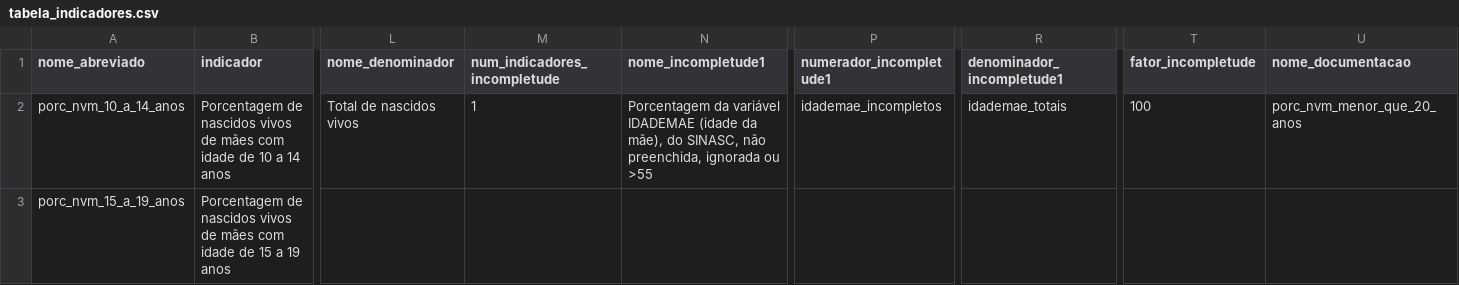
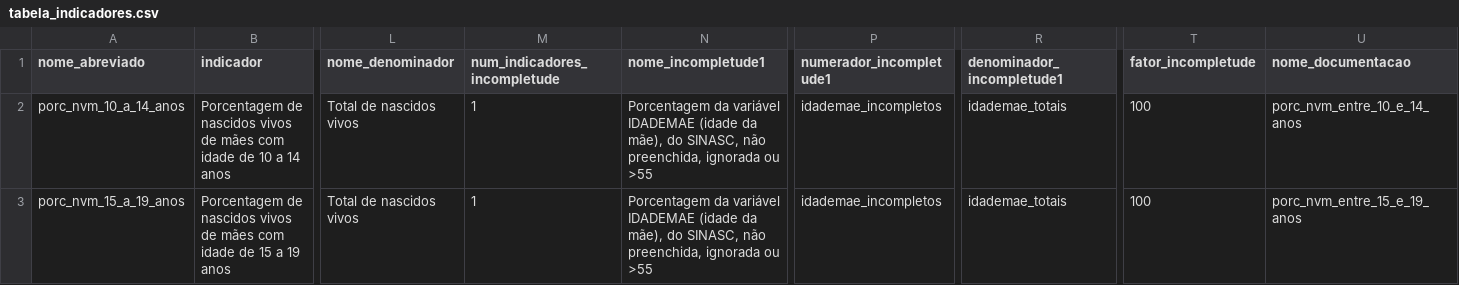
Before and after one commit to observatorioobstetrico/painel-vigilancia-saude-materna-v2, a CSV file: data-raw/csv/tabela_indicadores.csv, drawn as a sheet; only a part is shown, gaps mark what is left out; the diff covers the shown part only; the diff names each change by its address in the sheet, - before the commit and + after, or states it on an @@ line.

```diff
--- a/data-raw/csv/tabela_indicadores.csv
+++ b/data-raw/csv/tabela_indicadores.csv
-U2 (nome_documentacao): porc_nvm_menor_que_20_anos
+U2 (nome_documentacao): porc_nvm_entre_10_e_14_anos
-L3 (nome_denominador): (empty)
+L3 (nome_denominador): Total de nascidos vivos
-M3 (num_indicadores_incompletude): (empty)
+M3 (num_indicadores_incompletude): 1
-N3 (nome_incompletude1): (empty)
+N3 (nome_incompletude1): Porcentagem da variável IDADEMAE (idade da mãe), do SINASC, não preenchida, ignorada ou >55
-P3 (numerador_incompletude1): (empty)
+P3 (numerador_incompletude1): idademae_incompletos
-R3 (denominador_incompletude1): (empty)
+R3 (denominador_incompletude1): idademae_totais
-T3 (fator_incompletude): (empty)
+T3 (fator_incompletude): 100
-U3 (nome_documentacao): (empty)
+U3 (nome_documentacao): porc_nvm_entre_15_e_19_anos
```
Also changed, not shown: 2 added rows and 7 edited cells elsewhere in this file, 5 other files.
